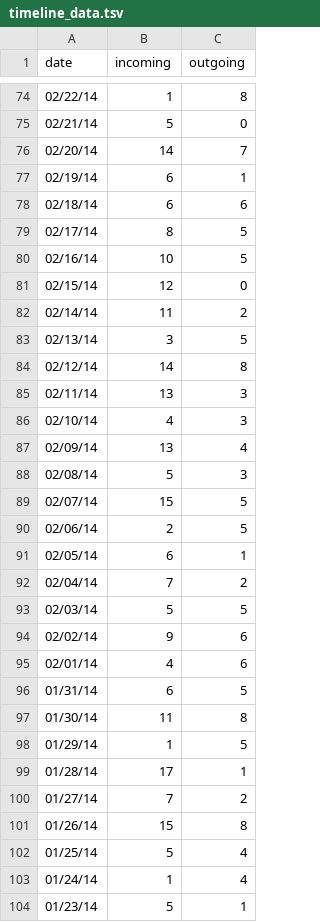
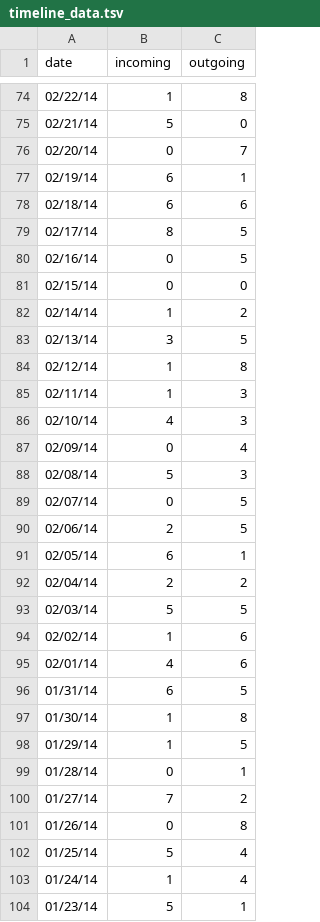
Before and after one commit to yeaseulkim/MailPlus, a TSV file: js/timeline_data.tsv, drawn as a sheet; only a part is shown, gaps mark what is left out; the diff covers the shown part only.

Commit message:
Update timeline_data.tsv
reduced incoming email # for better visual layout

```diff
--- a/js/timeline_data.tsv
+++ b/js/timeline_data.tsv
@@ -75,3 +75,3 @@ date	incoming	outgoing
 02/21/14	5	0
-02/20/14	14	7
+02/20/14	0	7
 02/19/14	6	1
@@ -79,24 +79,24 @@ date	incoming	outgoing
 02/17/14	8	5
-02/16/14	10	5
-02/15/14	12	0
-02/14/14	11	2
+02/16/14	0	5
+02/15/14	0	0
+02/14/14	1	2
 02/13/14	3	5
-02/12/14	14	8
-02/11/14	13	3
+02/12/14	1	8
+02/11/14	1	3
 02/10/14	4	3
-02/09/14	13	4
+02/09/14	0	4
 02/08/14	5	3
-02/07/14	15	5
+02/07/14	0	5
 02/06/14	2	5
 02/05/14	6	1
-02/04/14	7	2
+02/04/14	2	2
 02/03/14	5	5
-02/02/14	9	6
+02/02/14	1	6
 02/01/14	4	6
 01/31/14	6	5
-01/30/14	11	8
+01/30/14	1	8
 01/29/14	1	5
-01/28/14	17	1
+01/28/14	0	1
 01/27/14	7	2
-01/26/14	15	8
+01/26/14	0	8
 01/25/14	5	4
```
Also changed, not shown: 46 edited cells elsewhere in this file.
